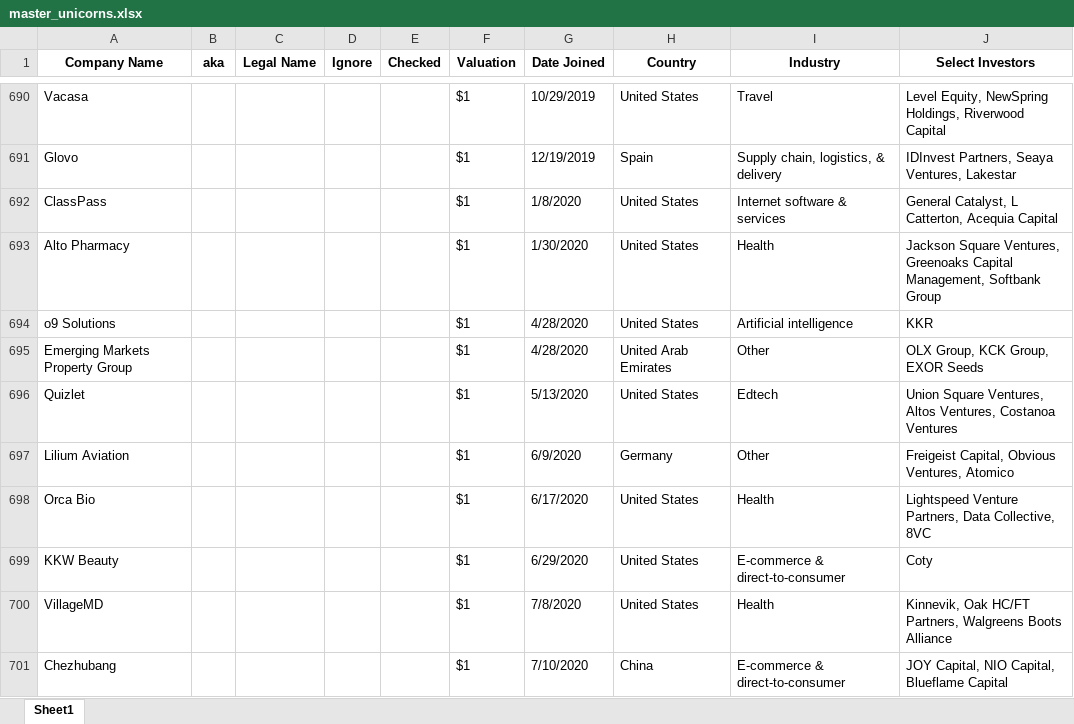
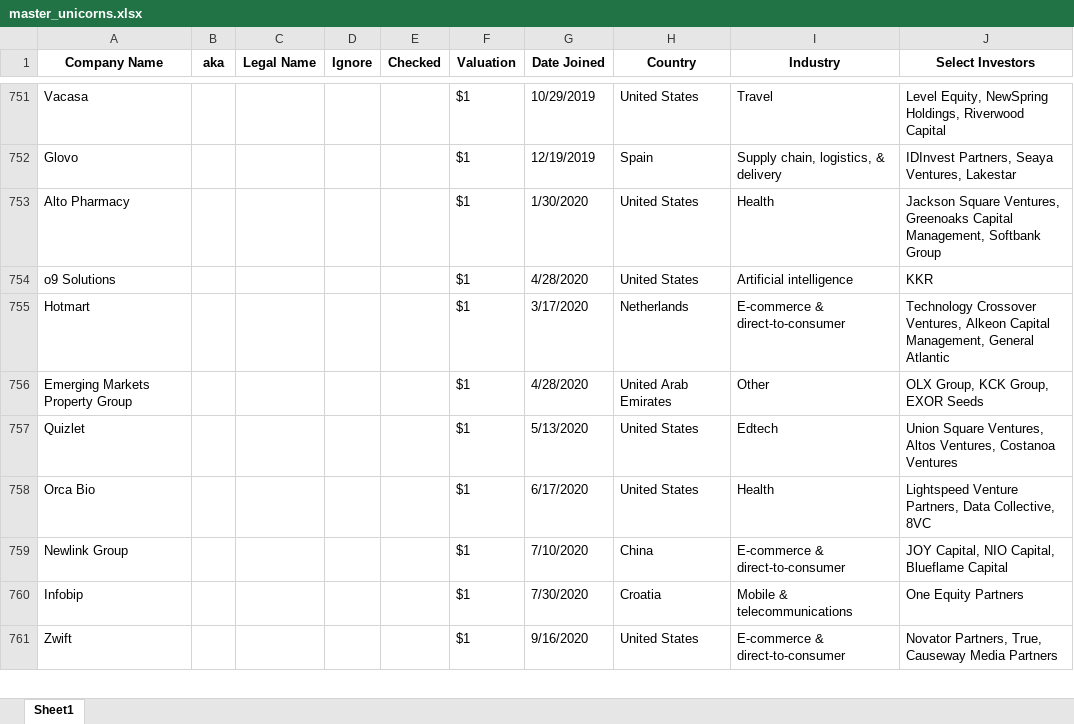
Before and after one commit to miketsai05/fundvaluations, an Excel workbook: data/master_unicorns.xlsx, sheet Sheet1, drawn as a sheet; only a part is shown, gaps mark what is left out; the shorter side is filled out with more unchanged rows; values as stored, in another font and other column widths than the file's, no borders; removed rows and columns are numbered as before the commit, all else as after; the diff covers the shown part only; the diff names each change by its address in the sheet, - before the commit and + after, or states it on an @@ line.

```diff
--- a/data/master_unicorns.xlsx (sheet Sheet1)
+++ b/data/master_unicorns.xlsx (sheet Sheet1)
-row 692: ClassPass |  |  |  |  | $1 | 1/8/2020 | United States | Internet software & services | General Catalyst, L Catterton, Acequia Capital
+row 755: Hotmart |  |  |  |  | $1 | 3/17/2020 | Netherlands | E-commerce & direct-to-consumer | Technology Crossover Ventures, Alkeon Capital Management, General Atlantic
-row 697: Lilium Aviation |  |  |  |  | $1 | 6/9/2020 | Germany | Other | Freigeist Capital, Obvious Ventures, Atomico
-row 699: KKW Beauty |  |  |  |  | $1 | 6/29/2020 | United States | E-commerce & direct-to-consumer | Coty
-row 700: VillageMD |  |  |  |  | $1 | 7/8/2020 | United States | Health | Kinnevik, Oak HC/FT Partners, Walgreens Boots Alliance
-A759 (Company Name): Chezhubang
+A759 (Company Name): Newlink Group
```
Also changed, not shown: 141 added rows, 64 removed rows and 12 edited cells elsewhere in this sheet, 13 other files.
